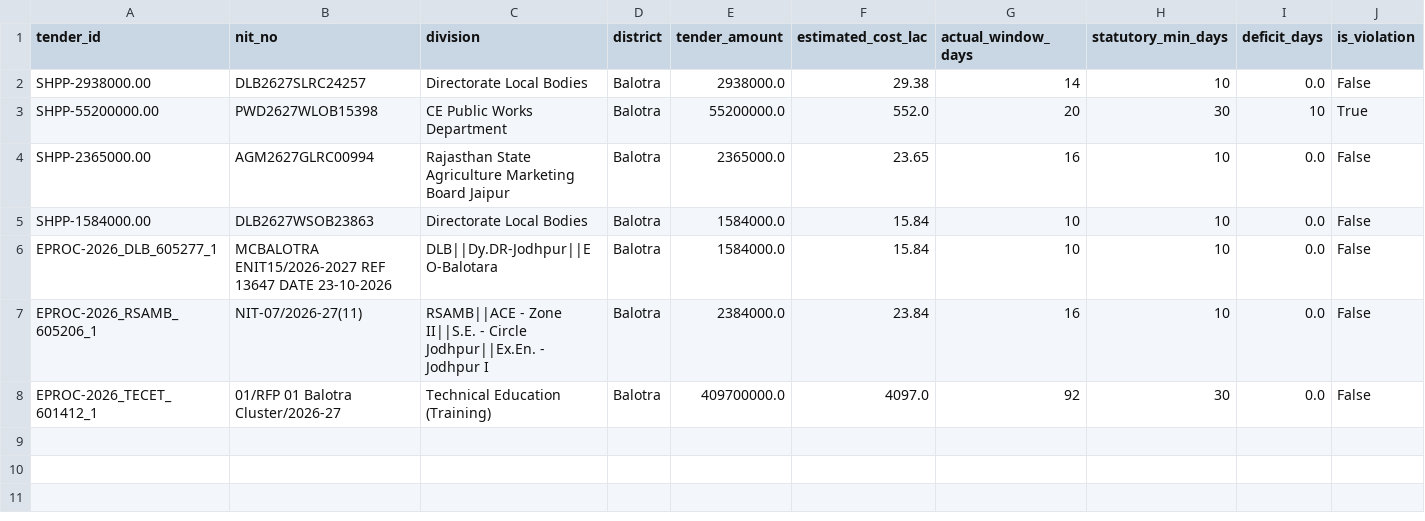
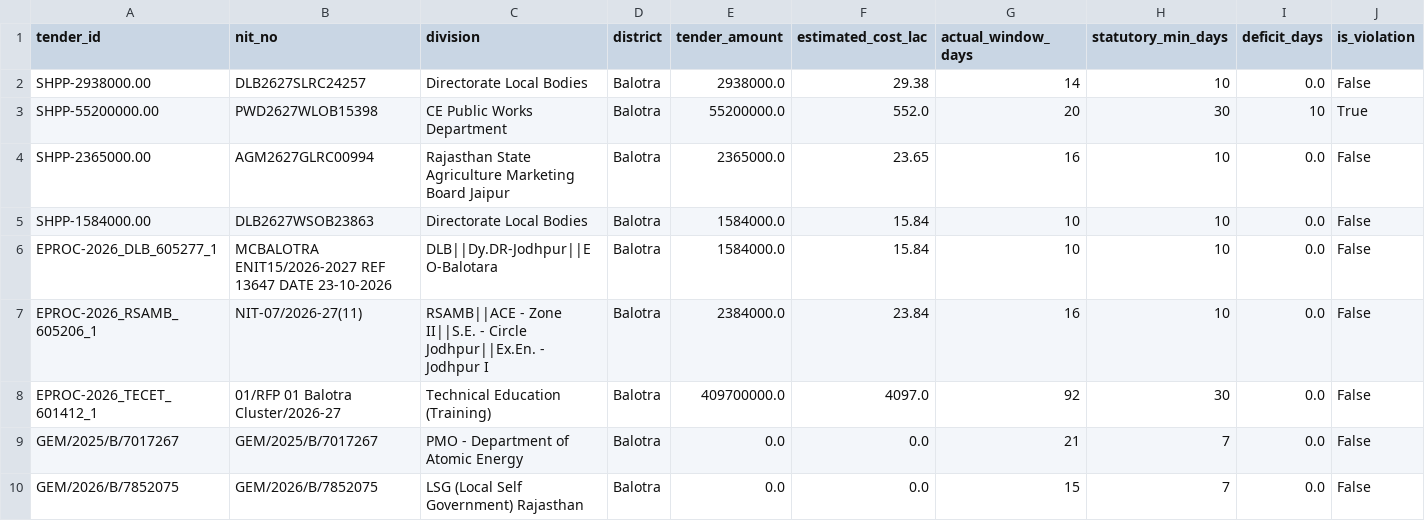
Before and after one commit to WEB-DEVELOPER61/raj-truth-procurement-web, a CSV file: data/districts/balotra.csv, drawn as a sheet; only a part is shown; rows hold the shown columns only; the diff names each change by its address in the sheet, - before the commit and + after, or states it on an @@ line.

```diff
--- a/data/districts/balotra.csv
+++ b/data/districts/balotra.csv
+row 9: GEM/2025/B/7017267 | GEM/2025/B/7017267 | PMO - Department of Atomic Energy | Balotra | 0.0 | 0.0 | 21 | 7 | 0.0 | False
+row 10: GEM/2026/B/7852075 | GEM/2026/B/7852075 | LSG (Local Self Government) Rajasthan | Balotra | 0.0 | 0.0 | 15 | 7 | 0.0 | False
```
Also changed, not shown: data/districts/beawar.csv, data/districts/didwana_kuchaman.csv, 35 other files.
